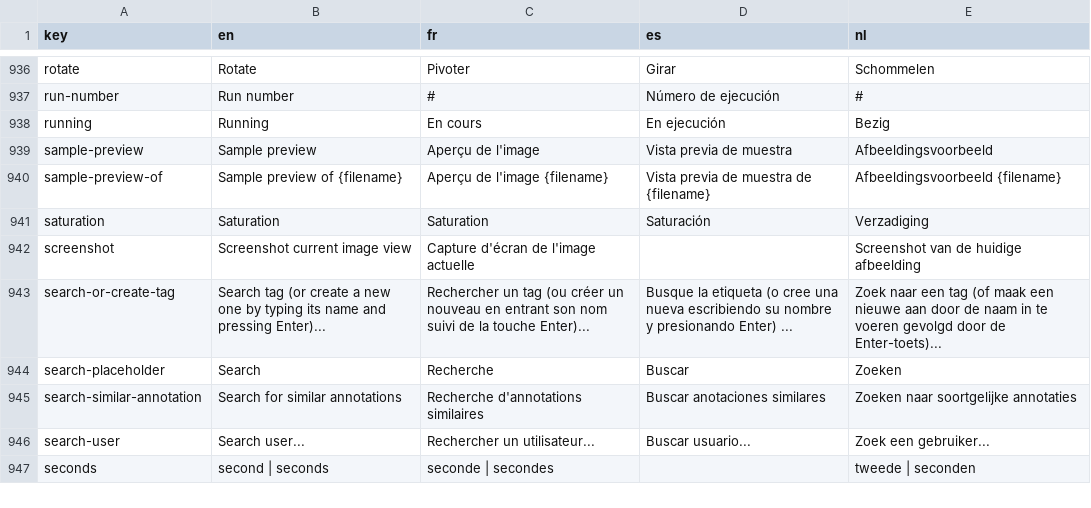
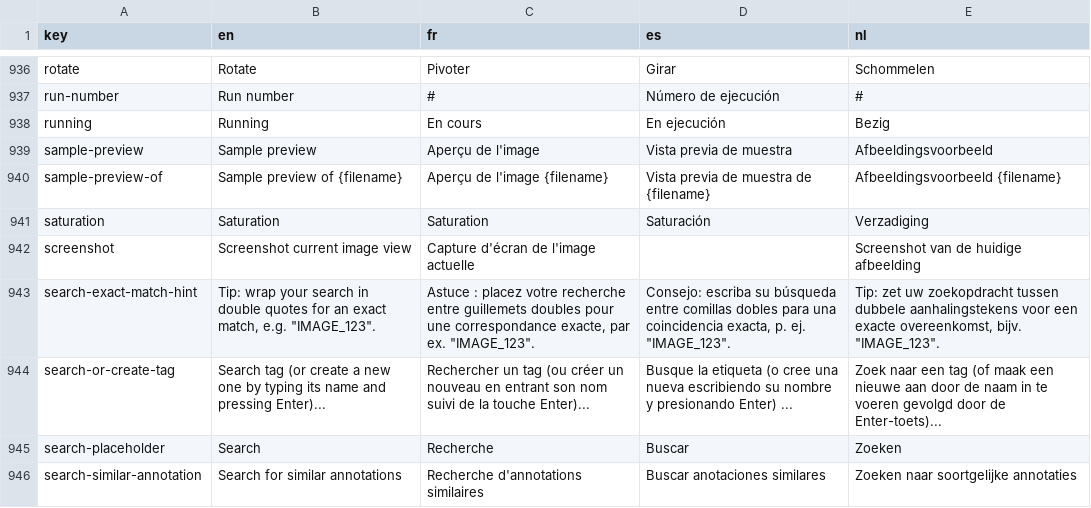
Before and after one commit to cytomine/cytomine, a CSV file: web-ui/src/locales/translations.csv, drawn as a sheet; only a part is shown, gaps mark what is left out; the shorter side is filled out with more unchanged rows; the diff names each change by its address in the sheet, - before the commit and + after, or states it on an @@ line.

Commit message:
fix: require all words in metadata search and hint at quoted exact search

```diff
--- a/web-ui/src/locales/translations.csv
+++ b/web-ui/src/locales/translations.csv
+row 943: search-exact-match-hint | Tip: wrap your search in double quotes for an exact match, e.g. "IMAGE_123". | Astuce : placez votre recherche entre guillemets doubles pour une correspondance exacte, par ex. "IMAGE_123". | Consejo: escriba su búsqueda entre comillas dobles para una coincidencia exacta, p. ej. "IMAGE_123". | Tip: zet uw zoekopdracht tussen dubbele aanhalingstekens voor een exacte overeenkomst, bijv. "IMAGE_123".
```
Also changed, not shown: 2 other files.
